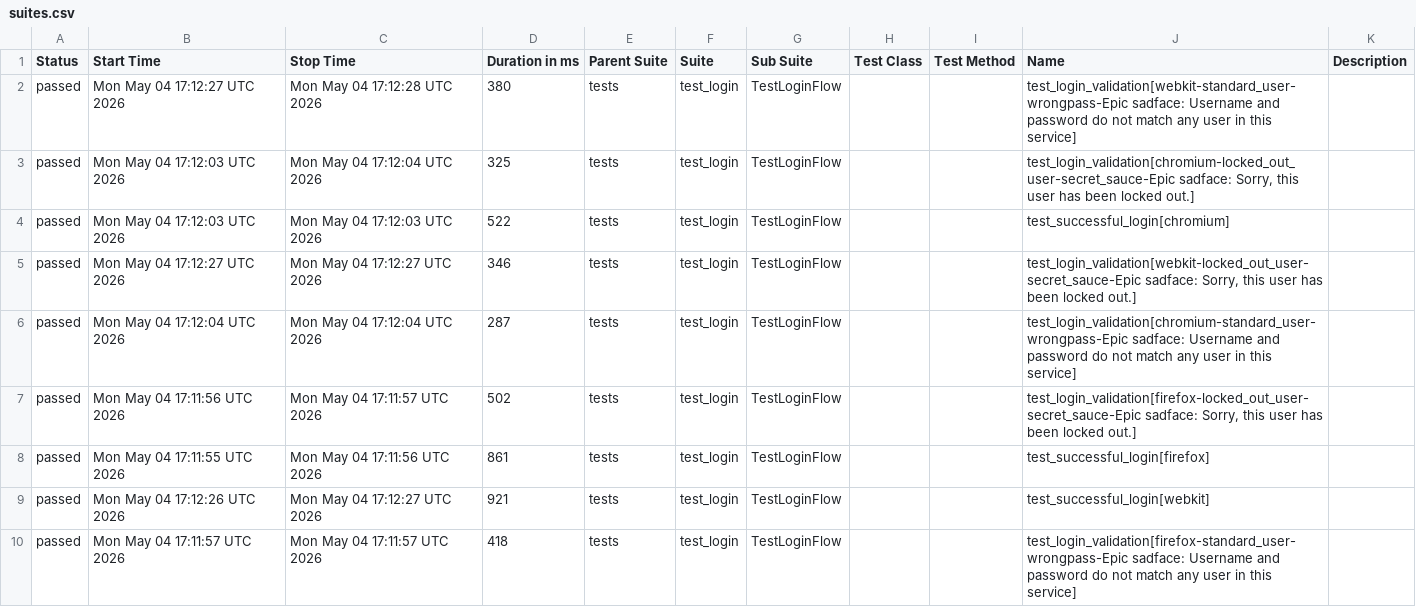
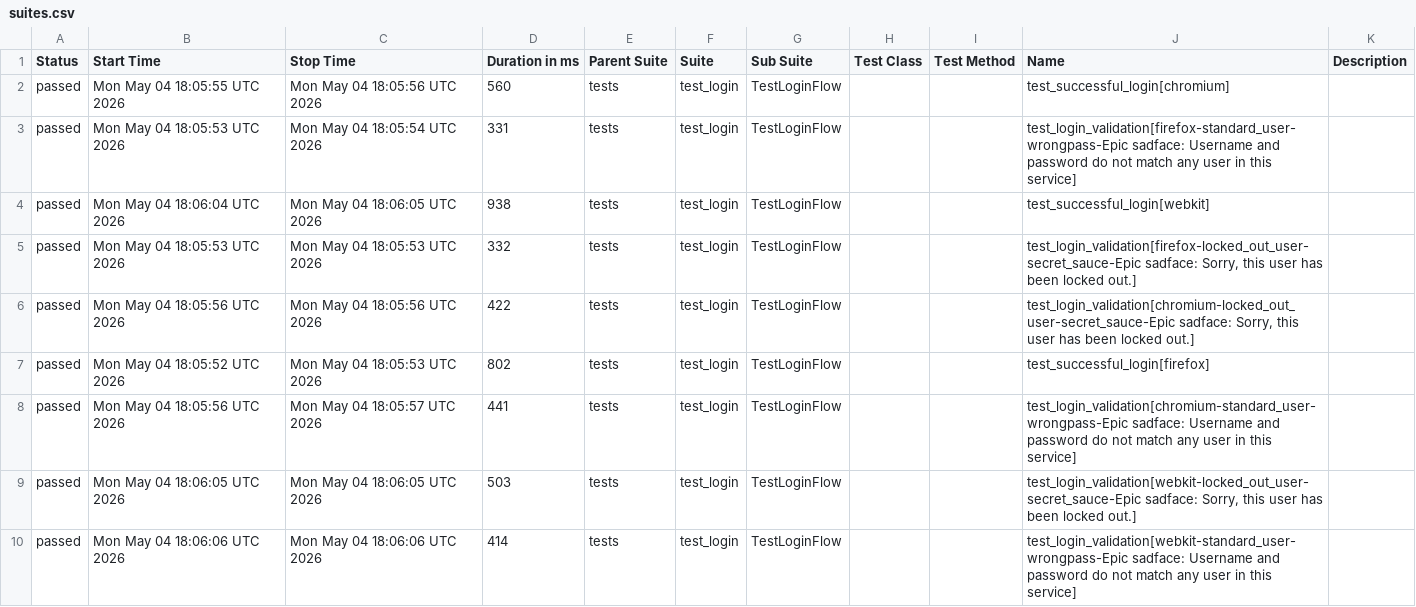
Before and after one commit to merveenmartin/python-playwright-ai, a CSV file: data/suites.csv, drawn as a sheet.

```diff
--- a/data/suites.csv
+++ b/data/suites.csv
@@ -1,10 +1,10 @@
 "Status","Start Time","Stop Time","Duration in ms","Parent Suite","Suite","Sub Suite","Test Class","Test Method","Name","Description"
-"passed","Mon May 04 17:12:27 UTC 2026","Mon May 04 17:12:28 UTC 2026","380","tests","test_login","TestLoginFlow","","","test_login_validation[webkit-standard_user-wrongpass-Epic sadface: Username and password do not match any user in this service]",""
-"passed","Mon May 04 17:12:03 UTC 2026","Mon May 04 17:12:04 UTC 2026","325","tests","test_login","TestLoginFlow","","","test_login_validation[chromium-locked_out_user-secret_sauce-Epic sadface: Sorry, this user has been locked out.]",""
-"passed","Mon May 04 17:12:03 UTC 2026","Mon May 04 17:12:03 UTC 2026","522","tests","test_login","TestLoginFlow","","","test_successful_login[chromium]",""
-"passed","Mon May 04 17:12:27 UTC 2026","Mon May 04 17:12:27 UTC 2026","346","tests","test_login","TestLoginFlow","","","test_login_validation[webkit-locked_out_user-secret_sauce-Epic sadface: Sorry, this user has been locked out.]",""
-"passed","Mon May 04 17:12:04 UTC 2026","Mon May 04 17:12:04 UTC 2026","287","tests","test_login","TestLoginFlow","","","test_login_validation[chromium-standard_user-wrongpass-Epic sadface: Username and password do not match any user in this service]",""
-"passed","Mon May 04 17:11:56 UTC 2026","Mon May 04 17:11:57 UTC 2026","502","tests","test_login","TestLoginFlow","","","test_login_validation[firefox-locked_out_user-secret_sauce-Epic sadface: Sorry, this user has been locked out.]",""
-"passed","Mon May 04 17:11:55 UTC 2026","Mon May 04 17:11:56 UTC 2026","861","tests","test_login","TestLoginFlow","","","test_successful_login[firefox]",""
-"passed","Mon May 04 17:12:26 UTC 2026","Mon May 04 17:12:27 UTC 2026","921","tests","test_login","TestLoginFlow","","","test_successful_login[webkit]",""
-"passed","Mon May 04 17:11:57 UTC 2026","Mon May 04 17:11:57 UTC 2026","418","tests","test_login","TestLoginFlow","","","test_login_validation[firefox-standard_user-wrongpass-Epic sadface: Username and password do not match any user in this service]",""
+"passed","Mon May 04 18:05:55 UTC 2026","Mon May 04 18:05:56 UTC 2026","560","tests","test_login","TestLoginFlow","","","test_successful_login[chromium]",""
+"passed","Mon May 04 18:05:53 UTC 2026","Mon May 04 18:05:54 UTC 2026","331","tests","test_login","TestLoginFlow","","","test_login_validation[firefox-standard_user-wrongpass-Epic sadface: Username and password do not match any user in this service]",""
+"passed","Mon May 04 18:06:04 UTC 2026","Mon May 04 18:06:05 UTC 2026","938","tests","test_login","TestLoginFlow","","","test_successful_login[webkit]",""
+"passed","Mon May 04 18:05:53 UTC 2026","Mon May 04 18:05:53 UTC 2026","332","tests","test_login","TestLoginFlow","","","test_login_validation[firefox-locked_out_user-secret_sauce-Epic sadface: Sorry, this user has been locked out.]",""
+"passed","Mon May 04 18:05:56 UTC 2026","Mon May 04 18:05:56 UTC 2026","422","tests","test_login","TestLoginFlow","","","test_login_validation[chromium-locked_out_user-secret_sauce-Epic sadface: Sorry, this user has been locked out.]",""
+"passed","Mon May 04 18:05:52 UTC 2026","Mon May 04 18:05:53 UTC 2026","802","tests","test_login","TestLoginFlow","","","test_successful_login[firefox]",""
+"passed","Mon May 04 18:05:56 UTC 2026","Mon May 04 18:05:57 UTC 2026","441","tests","test_login","TestLoginFlow","","","test_login_validation[chromium-standard_user-wrongpass-Epic sadface: Username and password do not match any user in this service]",""
+"passed","Mon May 04 18:06:05 UTC 2026","Mon May 04 18:06:05 UTC 2026","503","tests","test_login","TestLoginFlow","","","test_login_validation[webkit-locked_out_user-secret_sauce-Epic sadface: Sorry, this user has been locked out.]",""
+"passed","Mon May 04 18:06:06 UTC 2026","Mon May 04 18:06:06 UTC 2026","414","tests","test_login","TestLoginFlow","","","test_login_validation[webkit-standard_user-wrongpass-Epic sadface: Username and password do not match any user in this service]",""
```
Also changed, not shown: 33 other files.
